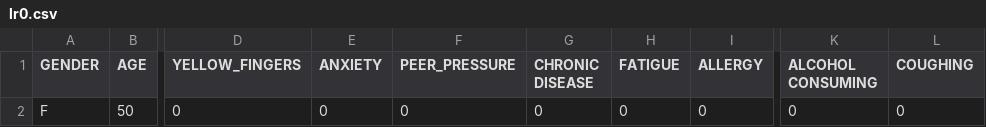
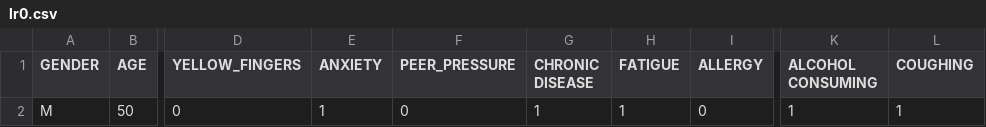
Before and after one commit to wlsoo1234/introtodatasc, a CSV file: predictive modelling/lr0.csv, drawn as a sheet; only a part is shown, gaps mark what is left out; the diff names each change by its address in the sheet, - before the commit and + after, or states it on an @@ line.

```diff
--- a/predictive modelling/lr0.csv
+++ b/predictive modelling/lr0.csv
-A2 (GENDER): F
+A2 (GENDER): M
-E2 (ANXIETY): 0
+E2 (ANXIETY): 1
-G2 (CHRONIC DISEASE): 0
+G2 (CHRONIC DISEASE): 1
-H2 (FATIGUE): 0
+H2 (FATIGUE): 1
-K2 (ALCOHOL CONSUMING): 0
+K2 (ALCOHOL CONSUMING): 1
-L2 (COUGHING): 0
+L2 (COUGHING): 1
```
Also changed, not shown: predictive modelling/rf0.csv, 2 other files.
